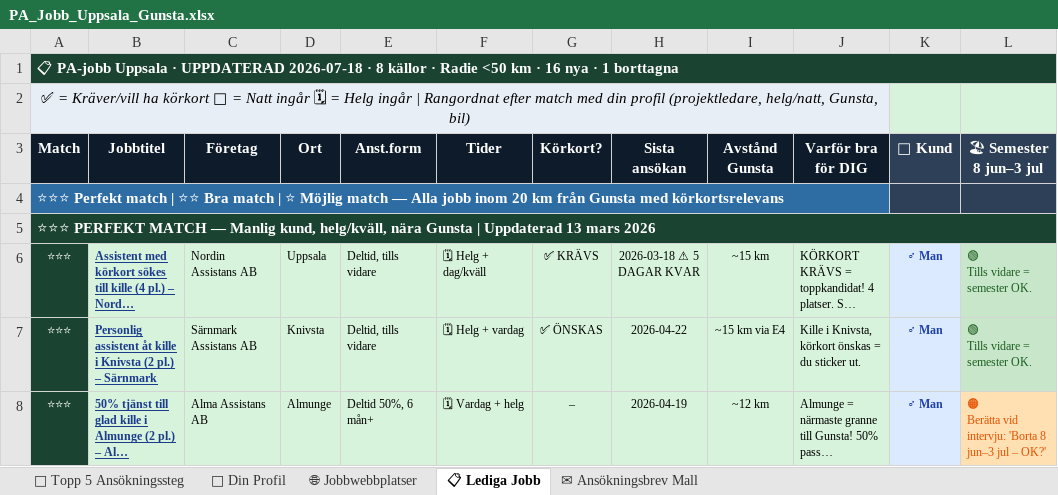
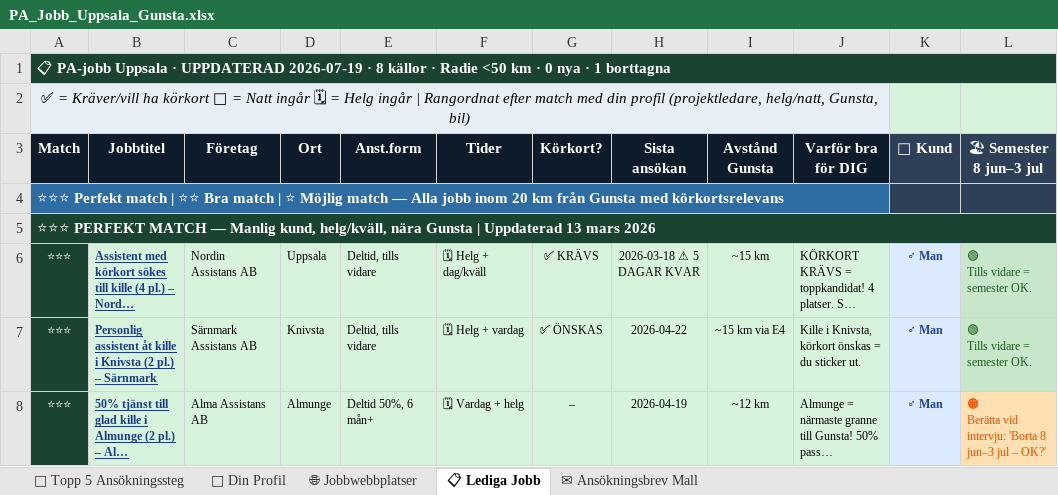
Before and after one commit to BorisTeuks/pa-jobb-uppsala, an Excel workbook: PA_Jobb_Uppsala_Gunsta.xlsx, sheet 📋 Lediga Jobb, drawn as a sheet; only a part is shown; long unchanged cells end in …; values as stored, in another font and other column widths than the file's, no borders; the diff names each change by its address in the sheet, - before the commit and + after, or states it on an @@ line.

Commit message:
Auto: PA-jobb uppdatering 2026-07-19

```diff
--- a/PA_Jobb_Uppsala_Gunsta.xlsx (sheet 📋 Lediga Jobb)
+++ b/PA_Jobb_Uppsala_Gunsta.xlsx (sheet 📋 Lediga Jobb)
-A1 (Match): …· UPPDATERAD 2026-07-18 · 8 källor · Radie <50 km · 16 nya ·…
+A1 (Match): …· UPPDATERAD 2026-07-19 · 8 källor · Radie <50 km · 0 nya ·…
```
Also changed, not shown: 2 other files.
